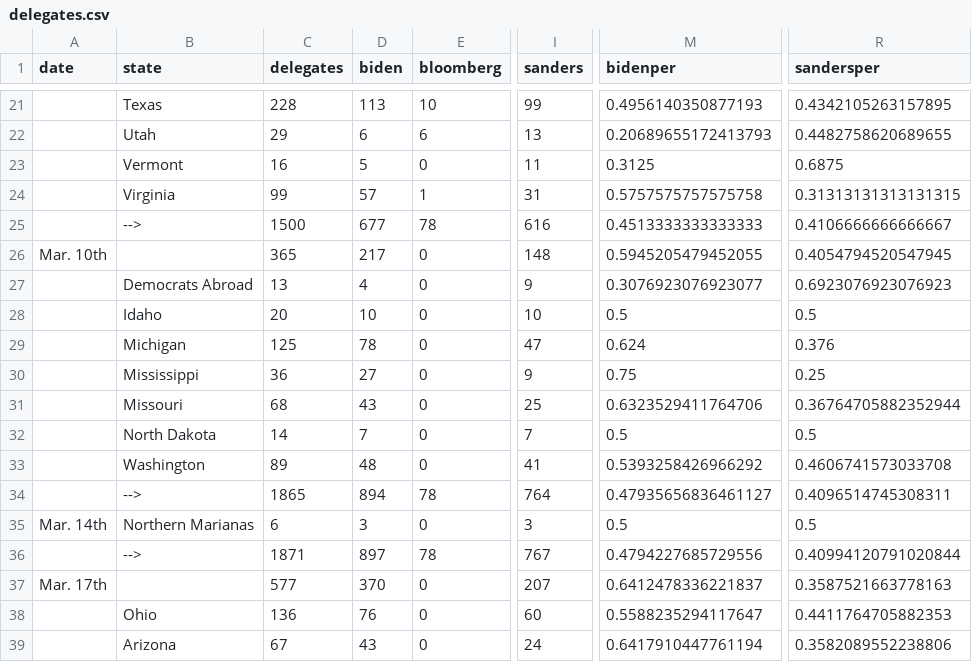
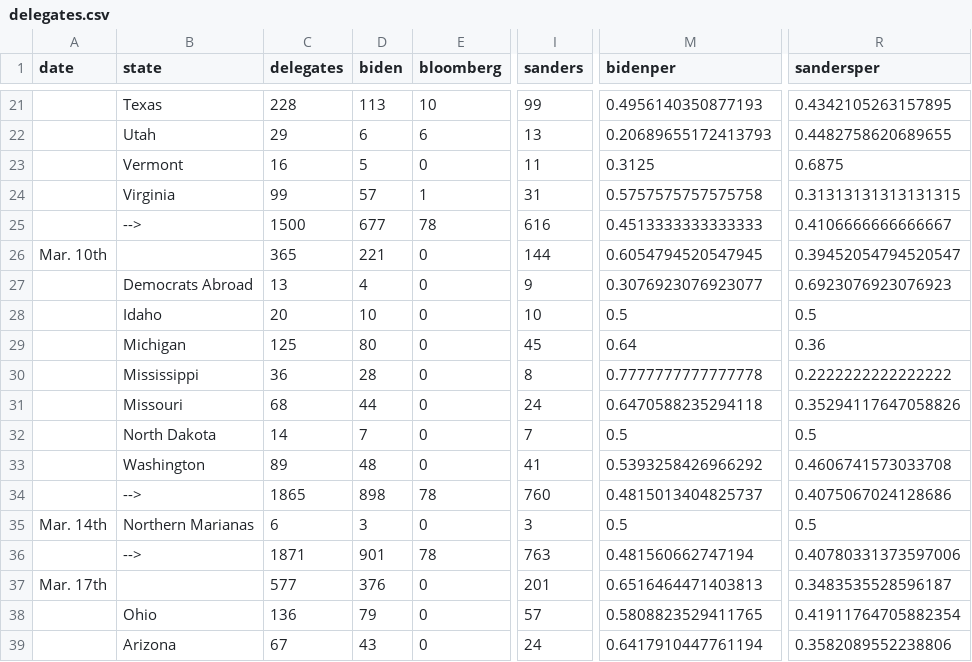
Before and after one commit to ben2vec/jhkforecasts, a CSV file: democratic_primary/delegates.csv, drawn as a sheet; only a part is shown, gaps mark what is left out; the diff covers the shown part only; the diff names each change by its address in the sheet, - before the commit and + after, or states it on an @@ line.

```diff
--- a/democratic_primary/delegates.csv
+++ b/democratic_primary/delegates.csv
-D26 (biden): 217
+D26 (biden): 221
-I26 (sanders): 148
+I26 (sanders): 144
-M26 (bidenper): 0.5945205479452055
+M26 (bidenper): 0.6054794520547945
-R26 (sandersper): 0.4054794520547945
+R26 (sandersper): 0.39452054794520547
-D29 (biden): 78
+D29 (biden): 80
-I29 (sanders): 47
+I29 (sanders): 45
-M29 (bidenper): 0.624
+M29 (bidenper): 0.64
-R29 (sandersper): 0.376
+R29 (sandersper): 0.36
-D30 (biden): 27
+D30 (biden): 28
-I30 (sanders): 9
+I30 (sanders): 8
-M30 (bidenper): 0.75
+M30 (bidenper): 0.7777777777777778
-R30 (sandersper): 0.25
+R30 (sandersper): 0.2222222222222222
-D31 (biden): 43
+D31 (biden): 44
-I31 (sanders): 25
+I31 (sanders): 24
-M31 (bidenper): 0.6323529411764706
+M31 (bidenper): 0.6470588235294118
-R31 (sandersper): 0.36764705882352944
+R31 (sandersper): 0.35294117647058826
-D34 (biden): 894
+D34 (biden): 898
-I34 (sanders): 764
+I34 (sanders): 760
-M34 (bidenper): 0.47935656836461127
+M34 (bidenper): 0.4815013404825737
-R34 (sandersper): 0.4096514745308311
+R34 (sandersper): 0.4075067024128686
-D36 (biden): 897
+D36 (biden): 901
-I36 (sanders): 767
+I36 (sanders): 763
-M36 (bidenper): 0.4794227685729556
+M36 (bidenper): 0.481560662747194
-R36 (sandersper): 0.40994120791020844
+R36 (sandersper): 0.40780331373597006
-D37 (biden): 370
+D37 (biden): 376
-I37 (sanders): 207
+I37 (sanders): 201
-M37 (bidenper): 0.6412478336221837
+M37 (bidenper): 0.6516464471403813
-R37 (sandersper): 0.3587521663778163
+R37 (sandersper): 0.3483535528596187
-D38 (biden): 76
+D38 (biden): 79
-I38 (sanders): 60
+I38 (sanders): 57
-M38 (bidenper): 0.5588235294117647
+M38 (bidenper): 0.5808823529411765
-R38 (sandersper): 0.4411764705882353
+R38 (sandersper): 0.41911764705882354
```
Also changed, not shown: 136 edited cells elsewhere in this file, democratic_primary/candbubblemaps.csv, democratic_primary/manip.csv, 12 other files.
